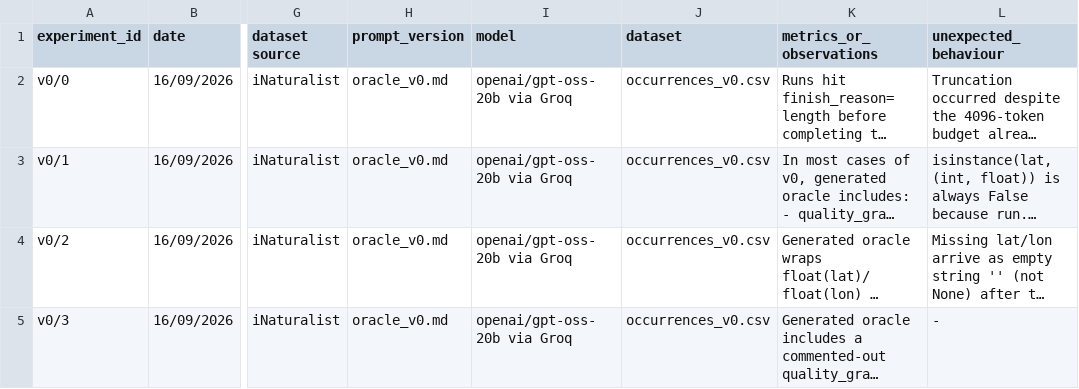
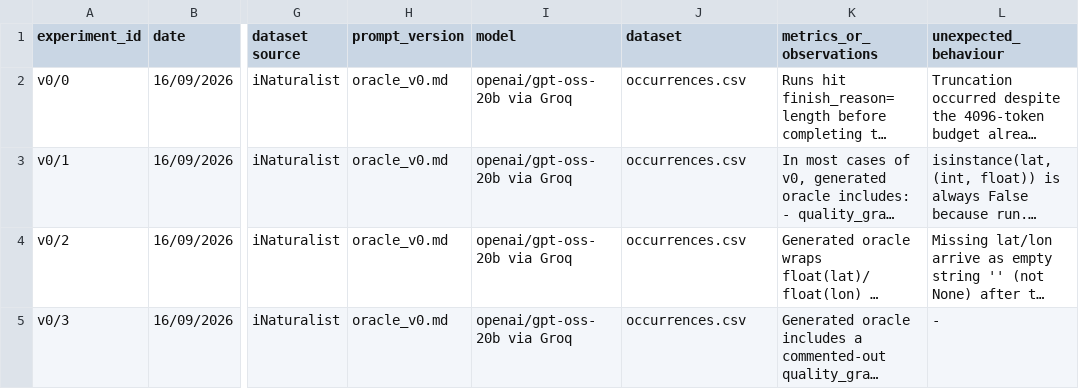
Before and after one commit to wkxcass/fyp-citizen-science-dq, a CSV file: experiments/log.csv, drawn as a sheet; only a part is shown, gaps mark what is left out; long unchanged cells end in …; the diff names each change by its address in the sheet, - before the commit and + after, or states it on an @@ line.

```diff
--- a/experiments/log.csv
+++ b/experiments/log.csv
-J2:J5 (dataset): occurrences_v0.csv
+J2:J5 (dataset): occurrences.csv
```
Also changed, not shown: 2 other files.
